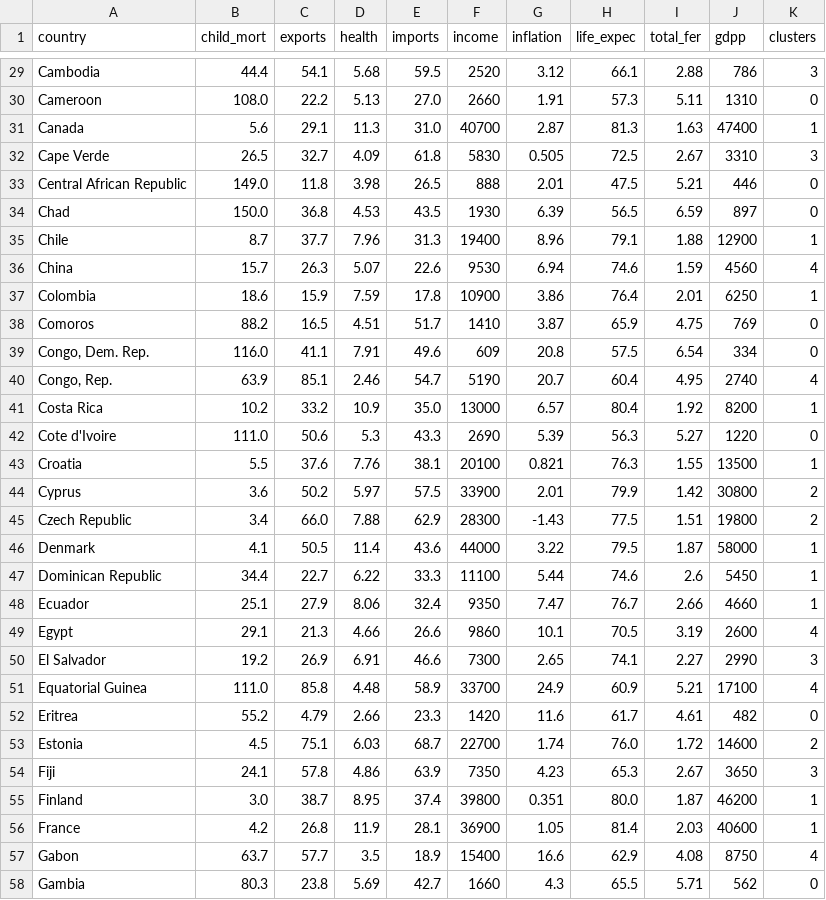
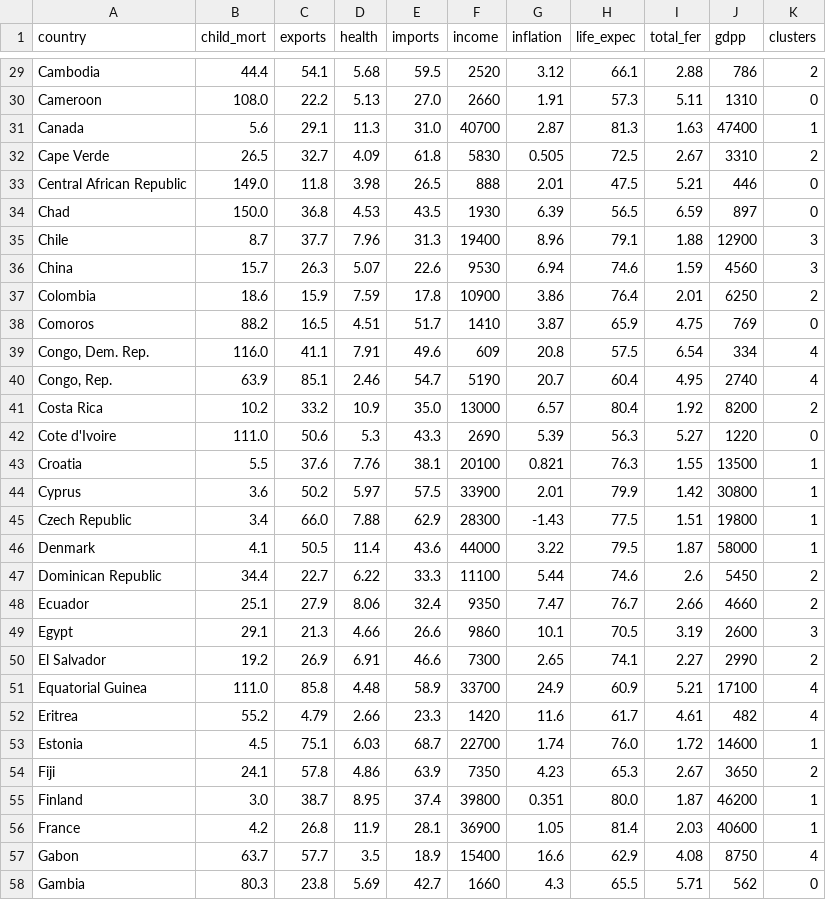
Before and after one commit to jorge-robledo11/Clustering, a CSV file: models/clustering.csv, drawn as a sheet; only a part is shown, gaps mark what is left out; the diff covers the shown part only; the diff names each change by its address in the sheet, - before the commit and + after, or states it on an @@ line.

```diff
--- a/models/clustering.csv
+++ b/models/clustering.csv
-K29 (clusters): 3
+K29 (clusters): 2
-K32 (clusters): 3
+K32 (clusters): 2
-K35 (clusters): 1
+K35 (clusters): 3
-K36 (clusters): 4
+K36 (clusters): 3
-K37 (clusters): 1
+K37 (clusters): 2
-K39 (clusters): 0
+K39 (clusters): 4
-K41 (clusters): 1
+K41 (clusters): 2
-K44:K45 (clusters): 2
+K44:K45 (clusters): 1
-K47:K48 (clusters): 1
+K47:K48 (clusters): 2
-K49 (clusters): 4
+K49 (clusters): 3
-K50 (clusters): 3
+K50 (clusters): 2
-K52 (clusters): 0
+K52 (clusters): 4
-K53 (clusters): 2
+K53 (clusters): 1
-K54 (clusters): 3
+K54 (clusters): 2
```
Also changed, not shown: 96 edited cells elsewhere in this file, data/processed/data_processed.csv, 4 other files.
